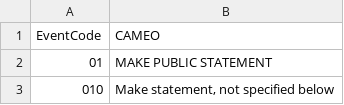
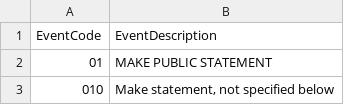
Before and after one commit to khushal2911/GD-ETL-Flow-Batch_Data_Pipeline, a CSV file: dbt/seeds/event_codes_lookup.csv, drawn as a sheet; only a part is shown; the diff names each change by its address in the sheet, - before the commit and + after, or states it on an @@ line.

Commit message:
data model with staging table, dimension table from seed, facts table and final analysis table.

```diff
--- a/dbt/seeds/event_codes_lookup.csv
+++ b/dbt/seeds/event_codes_lookup.csv
-B1: CAMEO
+B1: EventDescription
```
Also changed, not shown: 9 other files.
